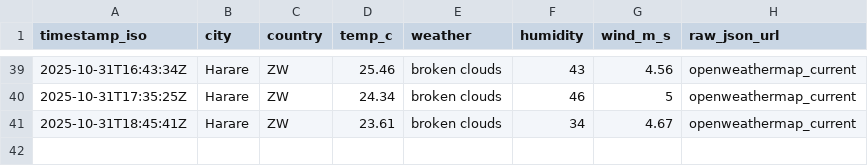
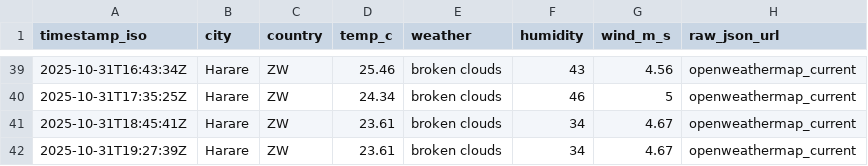
Before and after one commit to AlistairTomori1/weather, a CSV file: data/weather.csv, drawn as a sheet; only a part is shown, gaps mark what is left out.

Commit message:
chore(weather): append weather for 2025-10-31

```diff
--- a/data/weather.csv
+++ b/data/weather.csv
@@ -41 +41,2 @@ timestamp_iso,city,country,temp_c,weather,humidity,wind_m_s,raw_json_url
 2025-10-31T18:45:41Z,Harare,ZW,23.61,"broken clouds",34,4.67,openweathermap_current
+2025-10-31T19:27:39Z,Harare,ZW,23.61,"broken clouds",34,4.67,openweathermap_current
```
